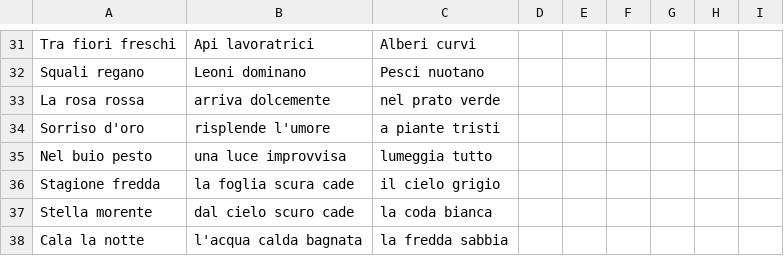
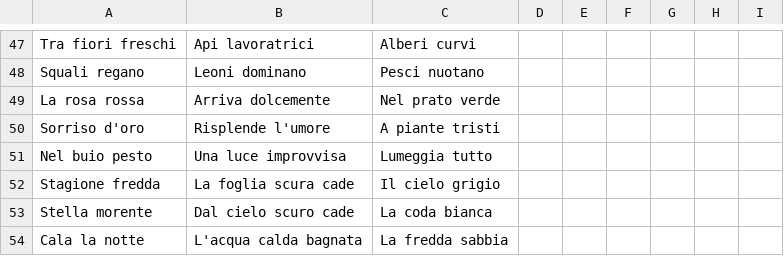
Before and after one commit to todinss/haiku-coding, a CSV file: Bocchetti-Biasi-Arcione-Catalano/Haiku_coding.csv, drawn as a sheet; only a part is shown, gaps mark what is left out; the diff covers the shown part only.

```diff
--- a/Bocchetti-Biasi-Arcione-Catalano/Haiku_coding.csv
+++ b/Bocchetti-Biasi-Arcione-Catalano/Haiku_coding.csv
@@ -49,7 +48,7 @@ Tra fiori freschi,Api lavoratrici,Alberi curvi
 Squali regano,Leoni dominano,Pesci nuotano
-La rosa rossa,arriva dolcemente,nel prato verde
-Sorriso d'oro,risplende l'umore,a piante tristi
-Nel buio pesto,una luce improvvisa,lumeggia tutto
-Stagione fredda,la foglia scura cade ,il cielo grigio
-Stella morente,dal cielo scuro cade,la coda bianca
-Cala la notte,l'acqua calda bagnata,la fredda sabbia
+La rosa rossa,Arriva dolcemente,Nel prato verde
+Sorriso d'oro,Risplende l'umore,A piante tristi
+Nel buio pesto,Una luce improvvisa,Lumeggia tutto
+Stagione fredda,La foglia scura cade ,Il cielo grigio
+Stella morente,Dal cielo scuro cade,La coda bianca
+Cala la notte,L'acqua calda bagnata,La fredda sabbia
```
Also changed, not shown: 16 added rows and 49 edited cells elsewhere in this file.
